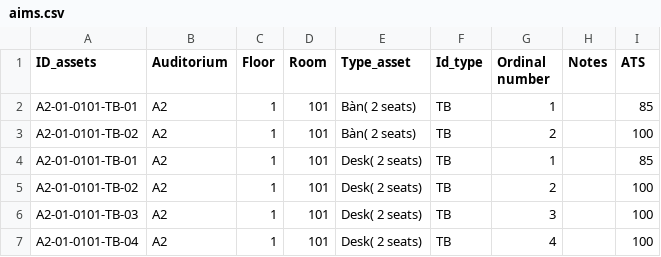
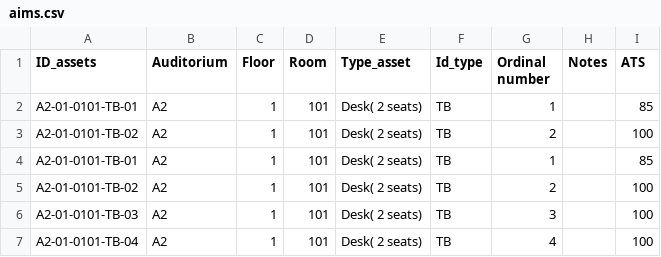
Before and after one commit to chi-295/QLTS-AIMS, a CSV file: aims.csv, drawn as a sheet; only a part is shown.

```diff
--- a/aims.csv
+++ b/aims.csv
@@ -1,4 +1,4 @@
 ID_assets,Auditorium,Floor,Room,Type_asset,Id_type,Ordinal number,Notes,ATS
-A2-01-0101-TB-01,A2,1,101,Bàn( 2 seats),TB,1,,85
-A2-01-0101-TB-02,A2,1,101,Bàn( 2 seats),TB,2,,100
+A2-01-0101-TB-01,A2,1,101,Desk( 2 seats),TB,1,,85
+A2-01-0101-TB-02,A2,1,101,Desk( 2 seats),TB,2,,100
 A2-01-0101-TB-01,A2,1,101,Desk( 2 seats),TB,1,,85
```
